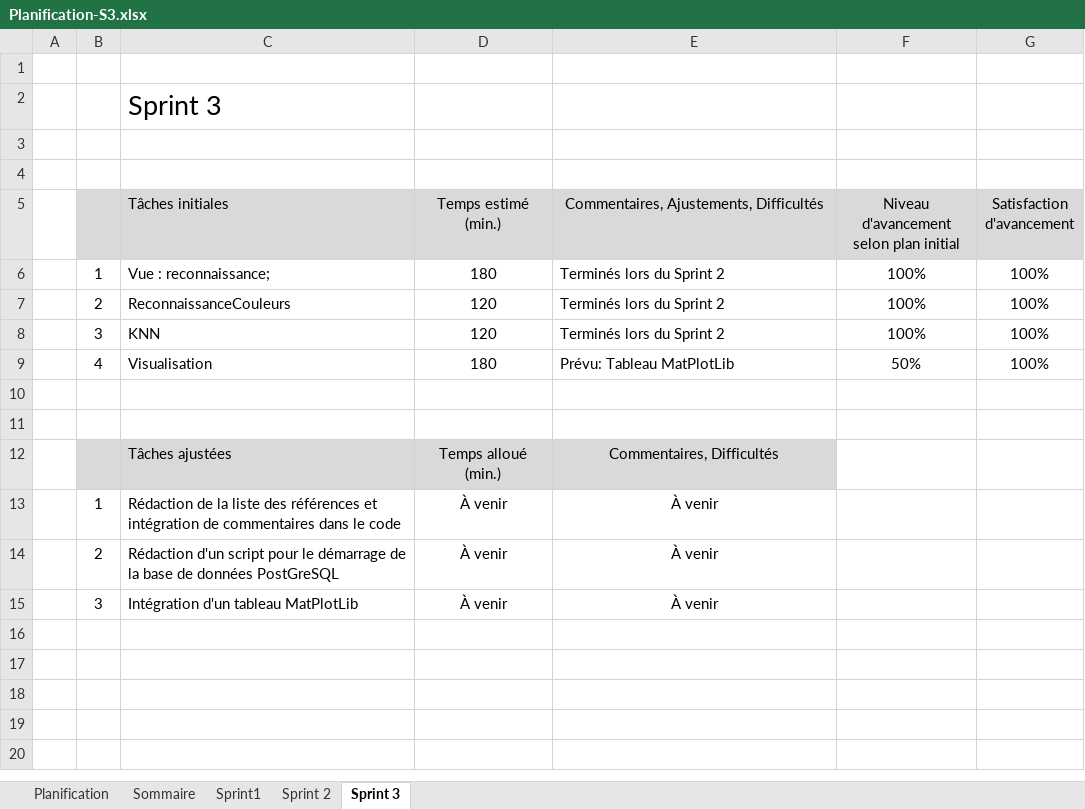
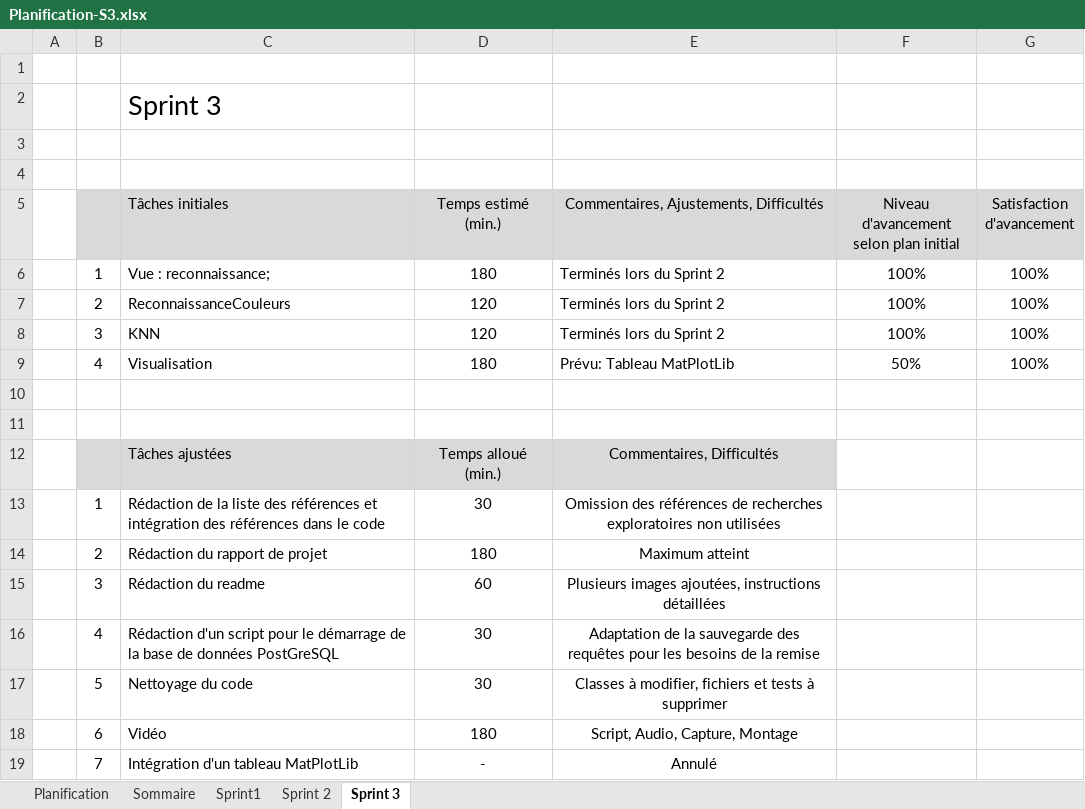
Before and after one commit to gnestc/C61-ProjetSynthese, an Excel workbook: C61/Sprint 3/Planification-S3.xlsx, sheet Sprint 3, drawn as a sheet; values as stored, in another font and other column widths than the file's, no borders; removed rows and columns are numbered as before the commit, all else as after; the diff names each change by its address in the sheet, - before the commit and + after, or states it on an @@ line.

```diff
--- a/C61/Sprint 3/Planification-S3.xlsx (sheet Sprint 3)
+++ b/C61/Sprint 3/Planification-S3.xlsx (sheet Sprint 3)
-row 13:  | 1 | Rédaction de la liste des références et intégration de commentaires dans le code | À venir | À venir
-row 14:  | 2 | Rédaction d'un script pour le démarrage de la base de données PostGreSQL | À venir | À venir
-row 15:  | 3 | Intégration d'un tableau MatPlotLib | À venir | À venir
+row 13:  | 1 | Rédaction de la liste des références et intégration des références dans le code | 30 | Omission des références de recherches exploratoires non utilisées
+row 14:  | 2 | Rédaction du rapport de projet | 180 | Maximum atteint
+row 15:  | 3 | Rédaction du readme | 60 | Plusieurs images ajoutées, instructions détaillées
+row 16:  | 4 | Rédaction d'un script pour le démarrage de la base de données PostGreSQL | 30 | Adaptation de la sauvegarde des requêtes pour les besoins de la remise
+row 17:  | 5 | Nettoyage du code | 30 | Classes à modifier, fichiers et tests à supprimer
+row 18:  | 6 | Vidéo | 180 | Script, Audio, Capture, Montage
+row 19:  | 7 | Intégration d'un tableau MatPlotLib | - | Annulé
```
Also changed, not shown: 39 other files.
